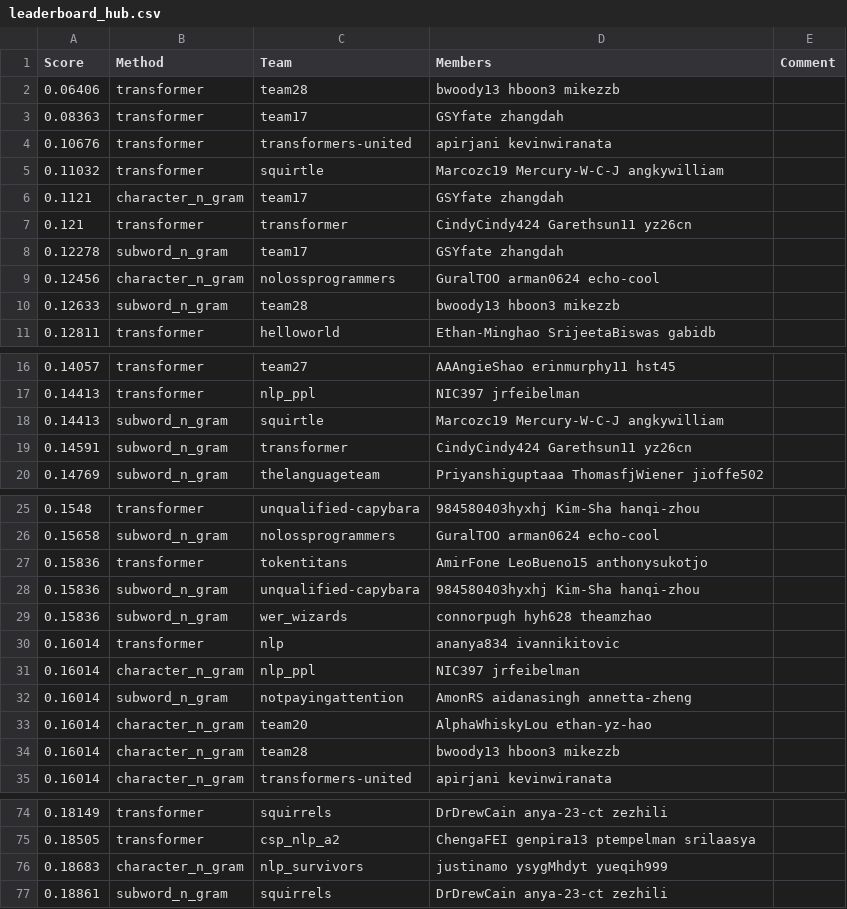
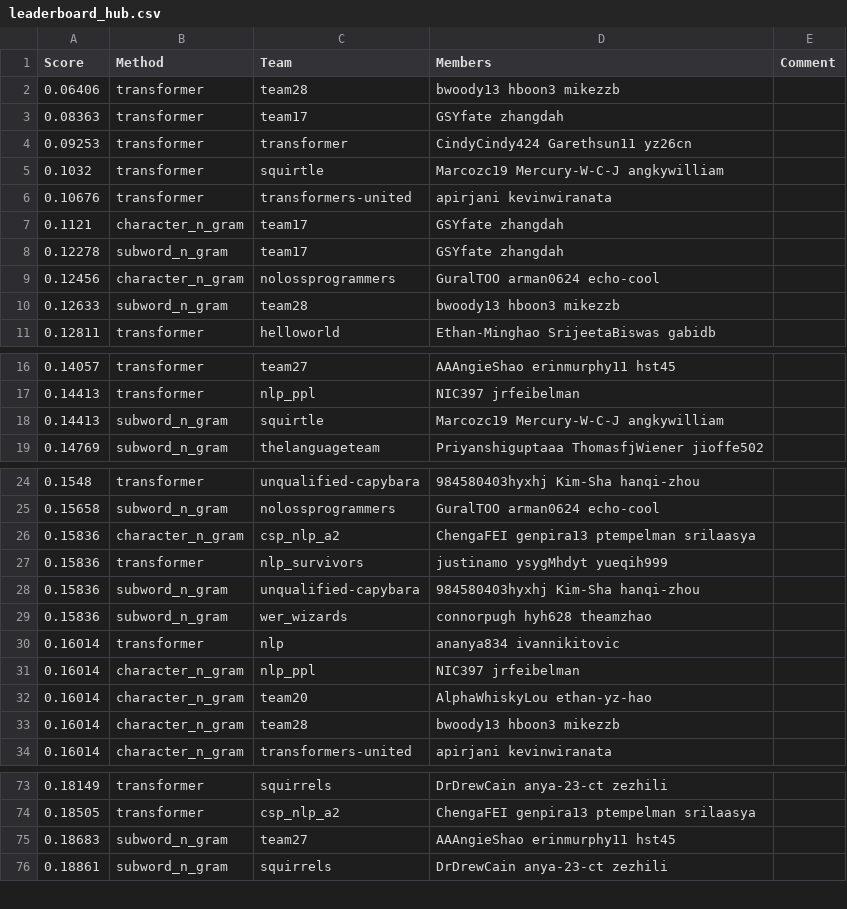
Before and after one commit to cornell-cs5740-sp24/leaderboards, a CSV file: a2/leaderboard_hub.csv, drawn as a sheet; only a part is shown, gaps mark what is left out; the diff covers the shown part only.

```diff
--- a/a2/leaderboard_hub.csv
+++ b/a2/leaderboard_hub.csv
@@ -3,6 +3,6 @@ Score,Method,Team,Members,Comment
 0.08363,transformer,team17,GSYfate zhangdah,
+0.09253,transformer,transformer,CindyCindy424 Garethsun11 yz26cn,
+0.1032,transformer,squirtle,Marcozc19 Mercury-W-C-J angkywilliam,
 0.10676,transformer,transformers-united,apirjani kevinwiranata,
-0.11032,transformer,squirtle,Marcozc19 Mercury-W-C-J angkywilliam,
 0.1121,character_n_gram,team17,GSYfate zhangdah,
-0.121,transformer,transformer,CindyCindy424 Garethsun11 yz26cn,
 0.12278,subword_n_gram,team17,GSYfate zhangdah,
@@ -18,3 +18,2 @@ Score,Method,Team,Members,Comment
 0.14413,subword_n_gram,squirtle,Marcozc19 Mercury-W-C-J angkywilliam,
-0.14591,subword_n_gram,transformer,CindyCindy424 Garethsun11 yz26cn,
 0.14769,subword_n_gram,thelanguageteam,Priyanshiguptaaa ThomasfjWiener jioffe502,
@@ -26,3 +25,4 @@ Score,Method,Team,Members,Comment
 0.15658,subword_n_gram,nolossprogrammers,GuralTOO arman0624 echo-cool,
-0.15836,transformer,tokentitans,AmirFone LeoBueno15 anthonysukotjo,
+0.15836,character_n_gram,csp_nlp_a2,ChengaFEI genpira13 ptempelman srilaasya,
+0.15836,transformer,nlp_survivors,justinamo ysygMhdyt yueqih999,
 0.15836,subword_n_gram,unqualified-capybara,984580403hyxhj Kim-Sha hanqi-zhou,
@@ -31,3 +31,2 @@ Score,Method,Team,Members,Comment
 0.16014,character_n_gram,nlp_ppl,NIC397 jrfeibelman,
-0.16014,subword_n_gram,notpayingattention,AmonRS aidanasingh annetta-zheng,
 0.16014,character_n_gram,team20,AlphaWhiskyLou ethan-yz-hao,
@@ -75,3 +74,3 @@ Score,Method,Team,Members,Comment
 0.18505,transformer,csp_nlp_a2,ChengaFEI genpira13 ptempelman srilaasya,
-0.18683,character_n_gram,nlp_survivors,justinamo ysygMhdyt yueqih999,
+0.18683,subword_n_gram,team27,AAAngieShao erinmurphy11 hst45,
 0.18861,subword_n_gram,squirrels,DrDrewCain anya-23-ct zezhili,
```
Also changed, not shown: 7 added rows, 7 removed rows and 4 edited cells elsewhere in this file.
